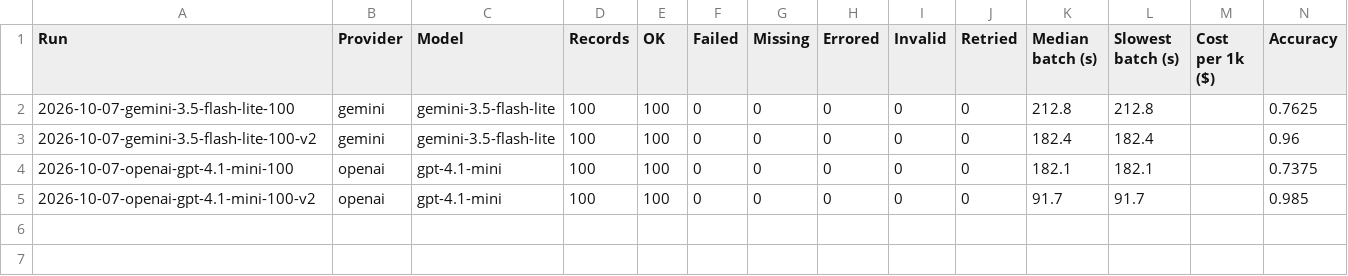
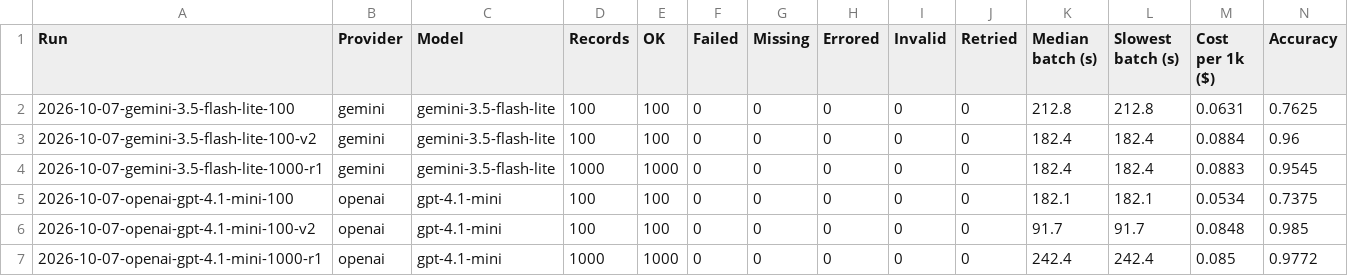
Before and after one commit to kotwal-itpro/steadybatch, a CSV file: results/latest/summary.csv, drawn as a sheet.

```diff
--- a/results/latest/summary.csv
+++ b/results/latest/summary.csv
@@ -1,5 +1,7 @@
 Run,Provider,Model,Records,OK,Failed,Missing,Errored,Invalid,Retried,Median batch (s),Slowest batch (s),Cost per 1k ($),Accuracy
-2026-10-07-gemini-3.5-flash-lite-100,gemini,gemini-3.5-flash-lite,100,100,0,0,0,0,0,212.8,212.8,,0.7625
-2026-10-07-gemini-3.5-flash-lite-100-v2,gemini,gemini-3.5-flash-lite,100,100,0,0,0,0,0,182.4,182.4,,0.96
-2026-10-07-openai-gpt-4.1-mini-100,openai,gpt-4.1-mini,100,100,0,0,0,0,0,182.1,182.1,,0.7375
-2026-10-07-openai-gpt-4.1-mini-100-v2,openai,gpt-4.1-mini,100,100,0,0,0,0,0,91.7,91.7,,0.985
+2026-10-07-gemini-3.5-flash-lite-100,gemini,gemini-3.5-flash-lite,100,100,0,0,0,0,0,212.8,212.8,0.0631,0.7625
+2026-10-07-gemini-3.5-flash-lite-100-v2,gemini,gemini-3.5-flash-lite,100,100,0,0,0,0,0,182.4,182.4,0.0884,0.96
+2026-10-07-gemini-3.5-flash-lite-1000-r1,gemini,gemini-3.5-flash-lite,1000,1000,0,0,0,0,0,182.4,182.4,0.0883,0.9545
+2026-10-07-openai-gpt-4.1-mini-100,openai,gpt-4.1-mini,100,100,0,0,0,0,0,182.1,182.1,0.0534,0.7375
+2026-10-07-openai-gpt-4.1-mini-100-v2,openai,gpt-4.1-mini,100,100,0,0,0,0,0,91.7,91.7,0.0848,0.985
+2026-10-07-openai-gpt-4.1-mini-1000-r1,openai,gpt-4.1-mini,1000,1000,0,0,0,0,0,242.4,242.4,0.085,0.9772
```
Also changed, not shown: 11 other files.
